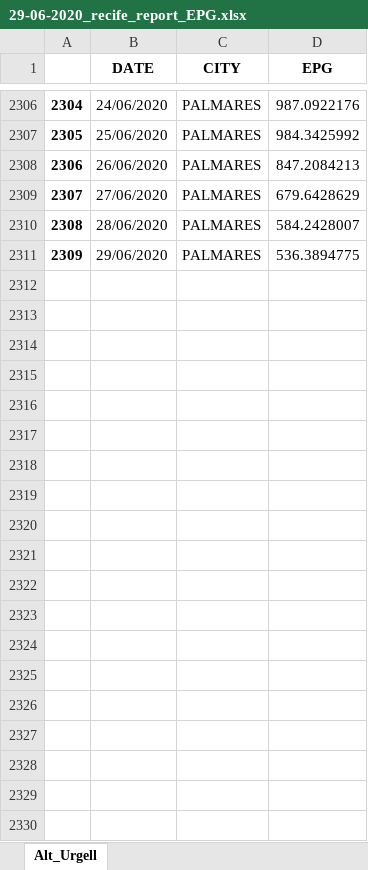
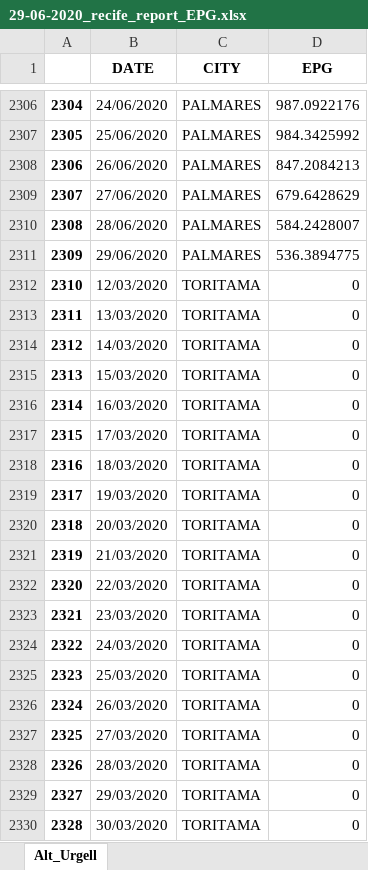
Before and after one commit to allissondantas/BIOCOMSC-COVID19-MAT2PY, an Excel workbook: reports_pdf/brasil/risk-pt/Cases/29-06-2020_recife_report_EPG.xlsx, sheet Alt_Urgell, drawn as a sheet; only a part is shown, gaps mark what is left out; values as stored, in another font and other column widths than the file's, no borders; the diff covers the shown part only; the diff names each change by its address in the sheet, - before the commit and + after, or states it on an @@ line.

```diff
--- a/reports_pdf/brasil/risk-pt/Cases/29-06-2020_recife_report_EPG.xlsx (sheet Alt_Urgell)
+++ b/reports_pdf/brasil/risk-pt/Cases/29-06-2020_recife_report_EPG.xlsx (sheet Alt_Urgell)
+row 2312: 2310 | 12/03/2020 | TORITAMA | 0
+row 2313: 2311 | 13/03/2020 | TORITAMA | 0
+row 2314: 2312 | 14/03/2020 | TORITAMA | 0
+row 2315: 2313 | 15/03/2020 | TORITAMA | 0
+row 2316: 2314 | 16/03/2020 | TORITAMA | 0
+row 2317: 2315 | 17/03/2020 | TORITAMA | 0
+row 2318: 2316 | 18/03/2020 | TORITAMA | 0
+row 2319: 2317 | 19/03/2020 | TORITAMA | 0
+row 2320: 2318 | 20/03/2020 | TORITAMA | 0
+row 2321: 2319 | 21/03/2020 | TORITAMA | 0
+row 2322: 2320 | 22/03/2020 | TORITAMA | 0
+row 2323: 2321 | 23/03/2020 | TORITAMA | 0
+row 2324: 2322 | 24/03/2020 | TORITAMA | 0
+row 2325: 2323 | 25/03/2020 | TORITAMA | 0
+row 2326: 2324 | 26/03/2020 | TORITAMA | 0
+row 2327: 2325 | 27/03/2020 | TORITAMA | 0
+row 2328: 2326 | 28/03/2020 | TORITAMA | 0
+row 2329: 2327 | 29/03/2020 | TORITAMA | 0
+row 2330: 2328 | 30/03/2020 | TORITAMA | 0
```
Also changed, not shown: 91 added rows elsewhere in this sheet, data/cases-recife.xlsx, data/pop_recife_v1.xlsx, 3 other files.
